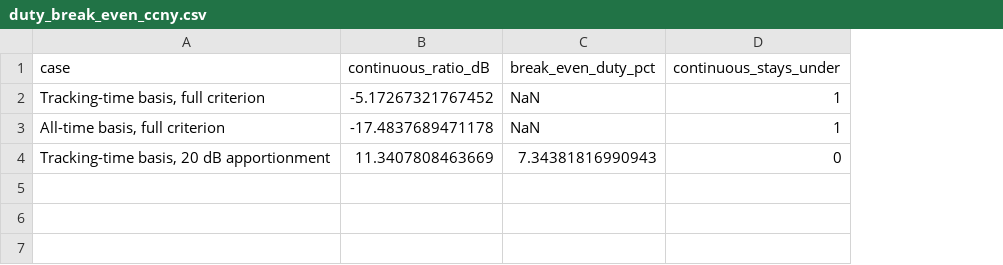
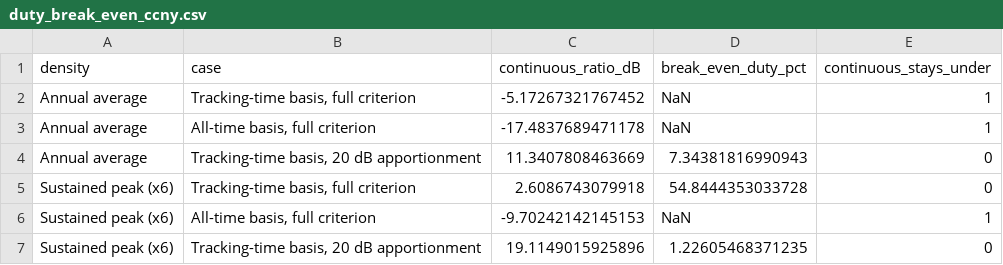
Before and after one commit to nicklasorte/7GHz_UWB_NRPM, a CSV file: docs/bridge_results/duty_break_even_ccny.csv, drawn as a sheet; the diff names each change by its address in the sheet, - before the commit and + after, or states it on an @@ line.

```diff
--- a/docs/bridge_results/duty_break_even_ccny.csv
+++ b/docs/bridge_results/duty_break_even_ccny.csv
+column A (density), rows 2-4: all Annual average
+row 5: Sustained peak (x6) | Tracking-time basis, full criterion | 2.6086743079918 | 54.8444353033728 | 0
+row 6: Sustained peak (x6) | All-time basis, full criterion | -9.70242142145153 | NaN | 1
+row 7: Sustained peak (x6) | Tracking-time basis, 20 dB apportionment | 19.1149015925896 | 1.22605468371235 | 0
```
Also changed, not shown: docs/bridge_results/bridge_summary.csv, docs/bridge_results/duty_break_even_wallops.csv, 7 other files.
